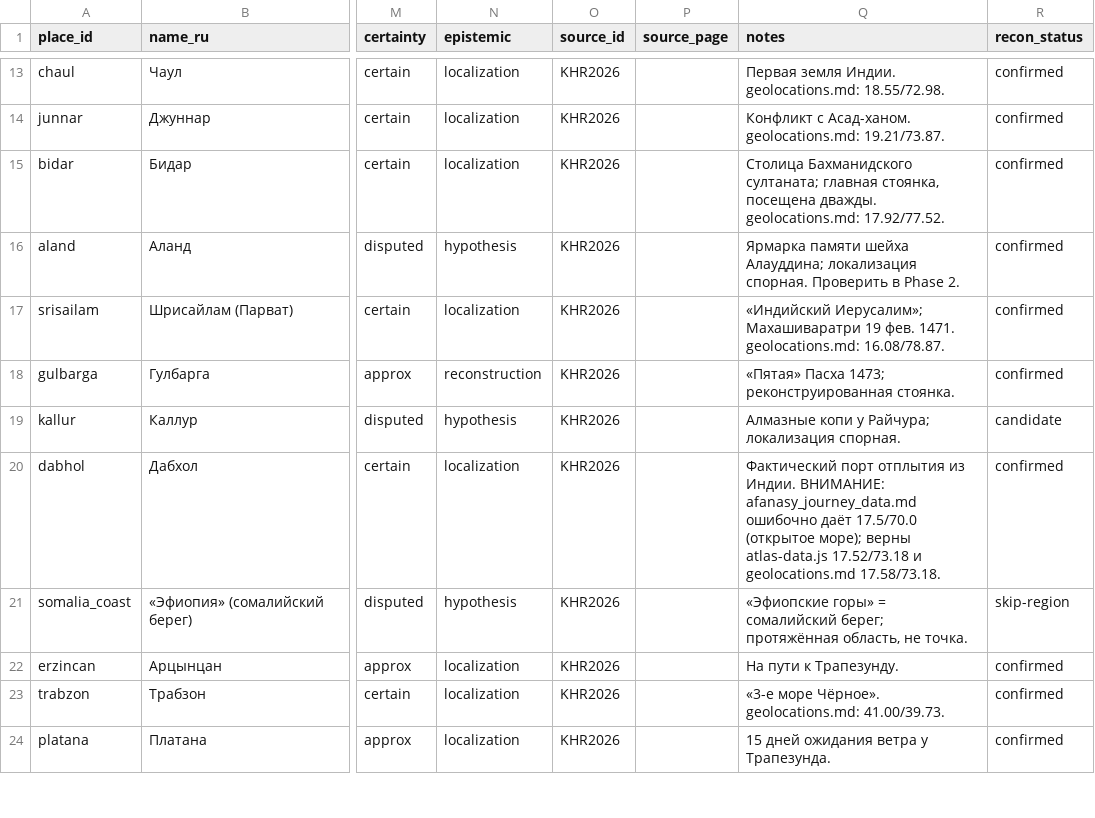
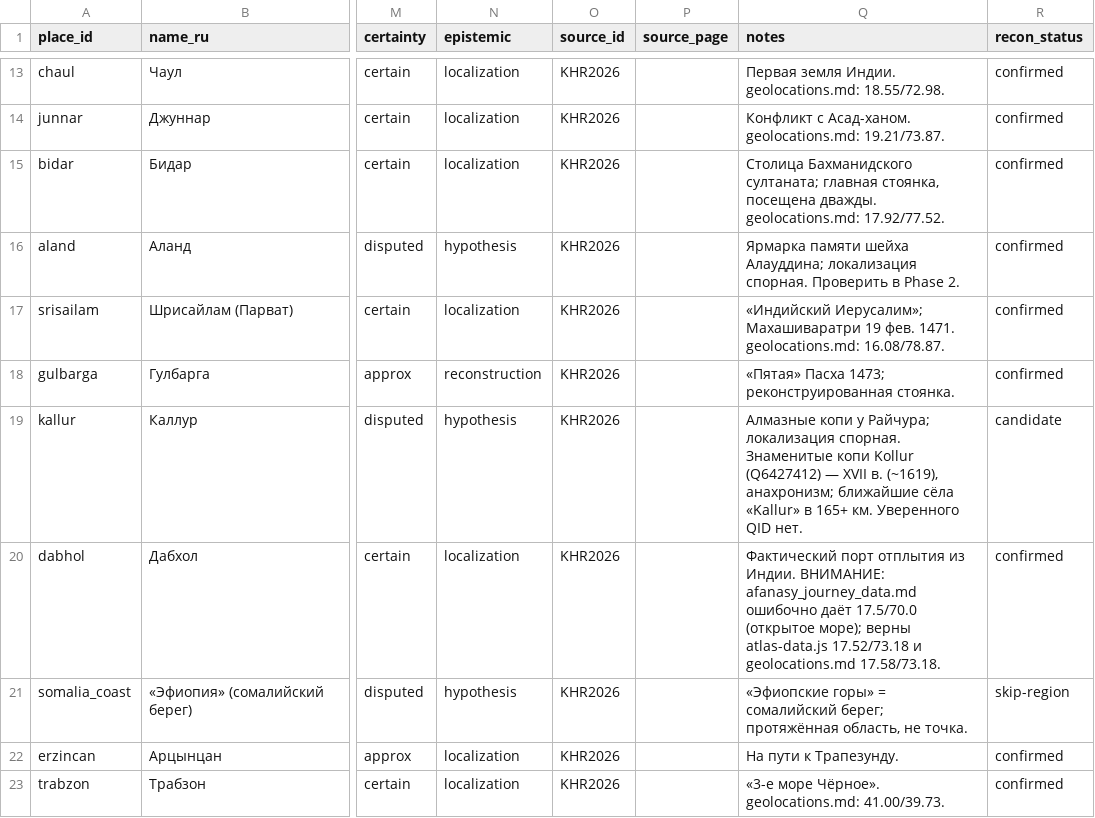
Before and after one commit to gasyoun/AfanasiyNikitin, a CSV file: data/places.csv, drawn as a sheet; only a part is shown, gaps mark what is left out; the shorter side is filled out with more unchanged rows; the diff names each change by its address in the sheet, - before the commit and + after, or states it on an @@ line.

```diff
--- a/data/places.csv
+++ b/data/places.csv
-Q19 (notes): …локализация спорная.
+Q19 (notes): …локализация спорная. Знаменитые копи Kollur (Q6427412) — XVII в. (~1619), анахронизм; ближайшие сёла «Kallur» в 165+ км. Уверенного QID нет.
```
Also changed, not shown: data/people.csv, 7 other files.
